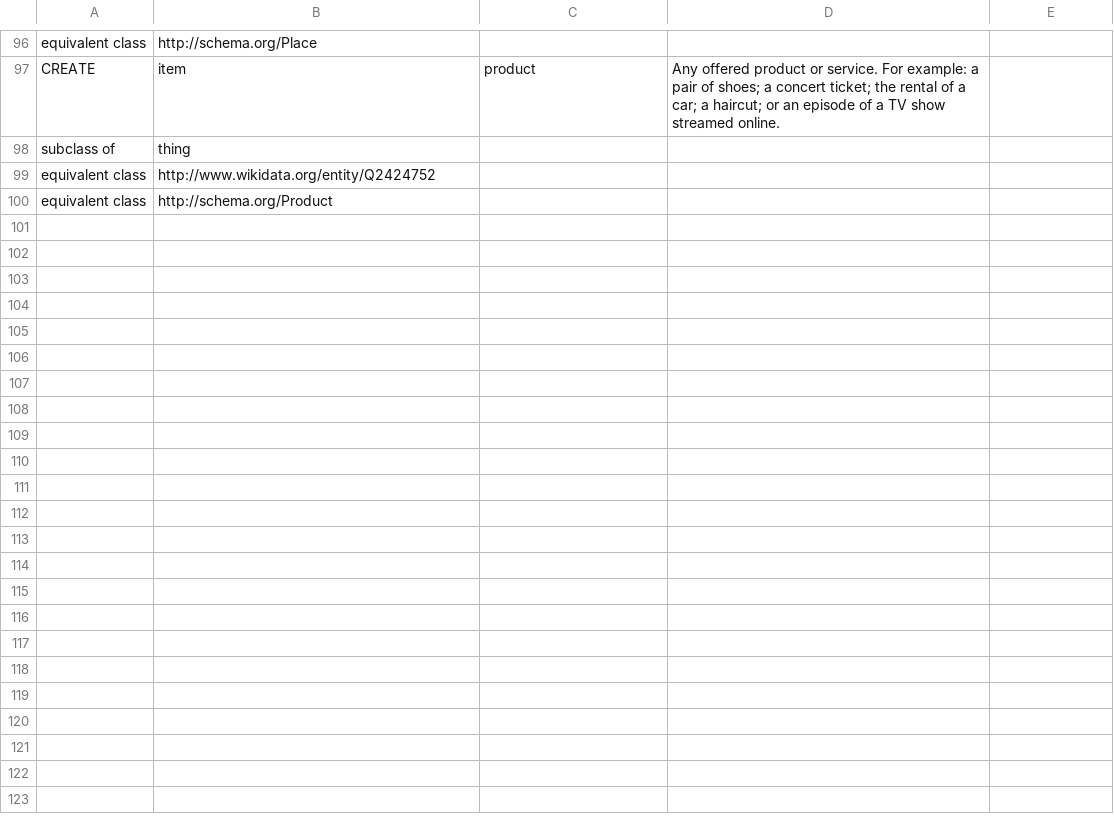
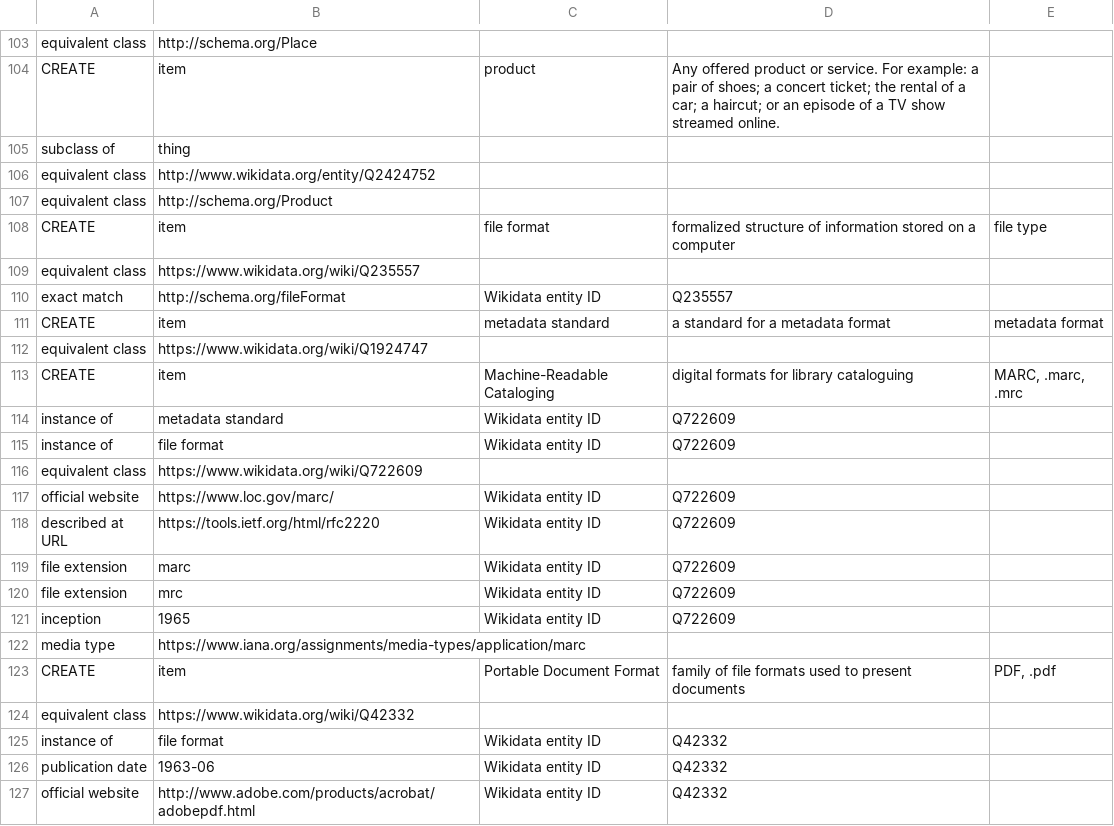
Before and after one commit to OCLC-Developer-Network/devconnect_2018_wikibase, a TSV file: sample/initial_classes.tsv, drawn as a sheet; only a part is shown, gaps mark what is left out; the diff covers the shown part only; the diff names each change by its address in the sheet, - before the commit and + after, or states it on an @@ line.

```diff
--- a/sample/initial_classes.tsv
+++ b/sample/initial_classes.tsv
+row 108: CREATE | item | file format | formalized structure of information stored on a computer | file type
+row 109: equivalent class | https://www.wikidata.org/wiki/Q235557
+row 110: exact match | http://schema.org/fileFormat | Wikidata entity ID | Q235557
+row 111: CREATE | item | metadata standard | a standard for a metadata format | metadata format
+row 112: equivalent class | https://www.wikidata.org/wiki/Q1924747
+row 113: CREATE | item | Machine-Readable Cataloging | digital formats for library cataloguing | MARC, .marc, .mrc
+row 114: instance of | metadata standard | Wikidata entity ID | Q722609
+row 115: instance of | file format | Wikidata entity ID | Q722609
+row 116: equivalent class | https://www.wikidata.org/wiki/Q722609
+row 117: official website | https://www.loc.gov/marc/ | Wikidata entity ID | Q722609
+row 118: described at URL | https://tools.ietf.org/html/rfc2220 | Wikidata entity ID | Q722609
+row 119: file extension | marc | Wikidata entity ID | Q722609
+row 120: file extension | mrc | Wikidata entity ID | Q722609
+row 121: inception | 1965 | Wikidata entity ID | Q722609
+row 122: media type | https://www.iana.org/assignments/media-types/application/marc
+row 123: CREATE | item | Portable Document Format | family of file formats used to present documents | PDF, .pdf
+row 124: equivalent class | https://www.wikidata.org/wiki/Q42332
+row 125: instance of | file format | Wikidata entity ID | Q42332
+row 126: publication date | 1963-06 | Wikidata entity ID | Q42332
+row 127: official website | http://www.adobe.com/products/acrobat/adobepdf.html | Wikidata entity ID | Q42332
```
Also changed, not shown: 27 added rows elsewhere in this file, sample/domain_properties.tsv, sample/initial_properties.tsv, 1 other file.
